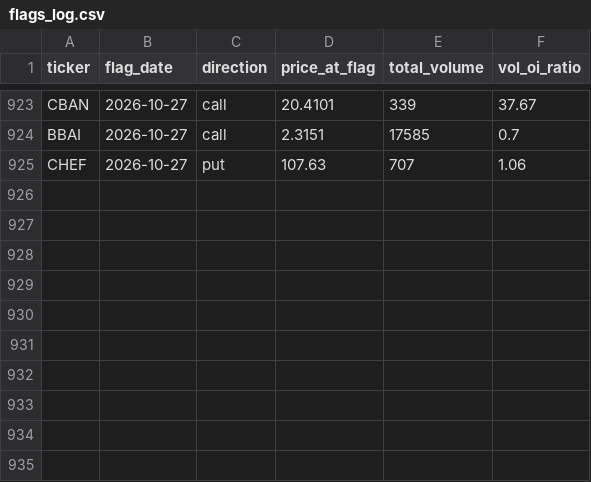
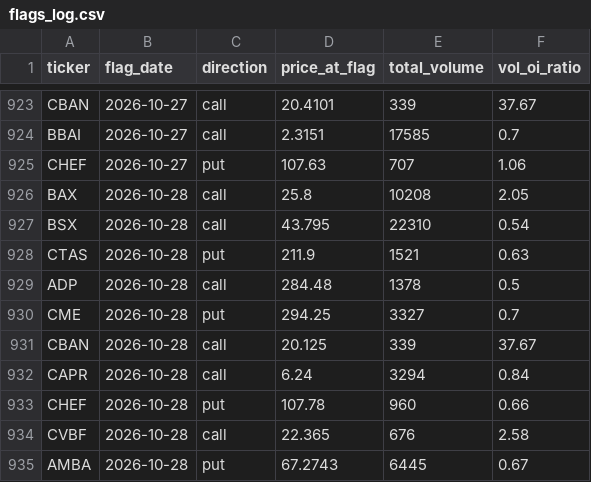
Before and after one commit to jarkjung-cmd/options-scanner, a CSV file: scanner/flags_log.csv, drawn as a sheet; only a part is shown, gaps mark what is left out; the diff names each change by its address in the sheet, - before the commit and + after, or states it on an @@ line.

```diff
--- a/scanner/flags_log.csv
+++ b/scanner/flags_log.csv
+row 926: BAX | 2026-10-28 | call | 25.8 | 10208 | 2.05
+row 927: BSX | 2026-10-28 | call | 43.795 | 22310 | 0.54
+row 928: CTAS | 2026-10-28 | put | 211.9 | 1521 | 0.63
+row 929: ADP | 2026-10-28 | call | 284.48 | 1378 | 0.5
+row 930: CME | 2026-10-28 | put | 294.25 | 3327 | 0.7
+row 931: CBAN | 2026-10-28 | call | 20.125 | 339 | 37.67
+row 932: CAPR | 2026-10-28 | call | 6.24 | 3294 | 0.84
+row 933: CHEF | 2026-10-28 | put | 107.78 | 960 | 0.66
+row 934: CVBF | 2026-10-28 | call | 22.365 | 676 | 2.58
+row 935: AMBA | 2026-10-28 | put | 67.2743 | 6445 | 0.67
```
Also changed, not shown: scanner/unusual_options_today.csv, 2 other files.
